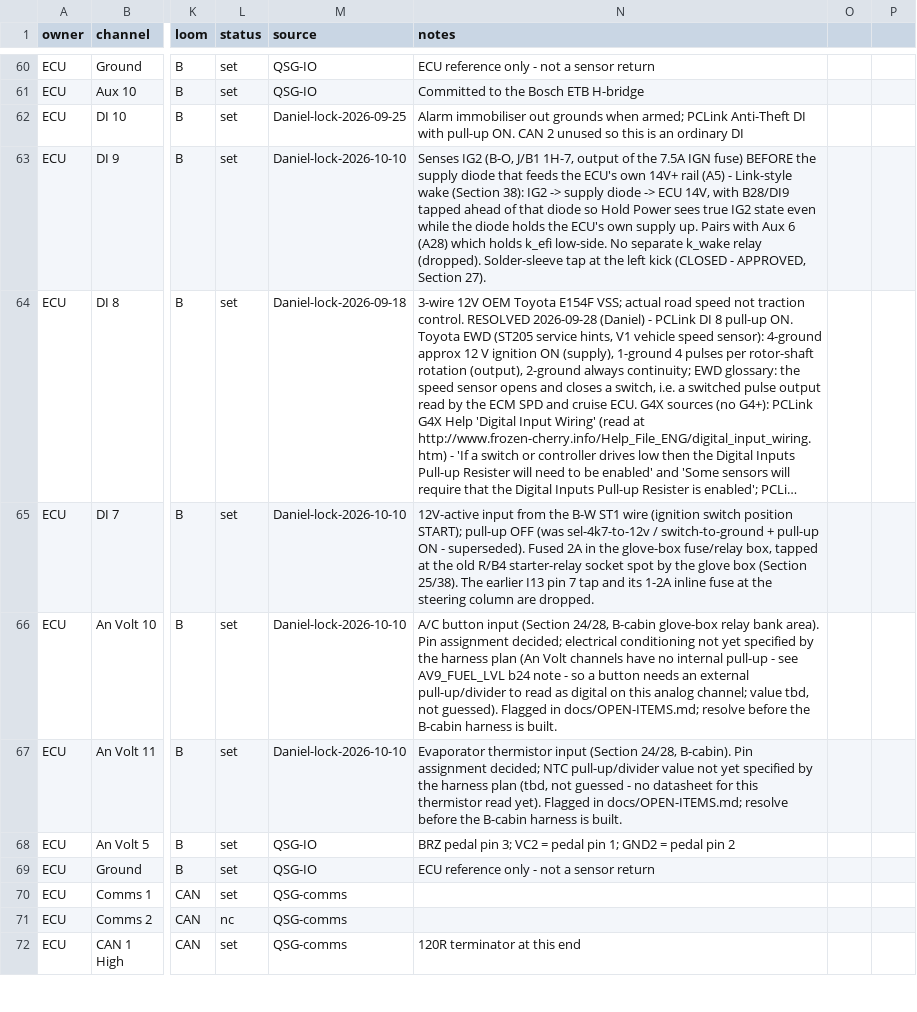
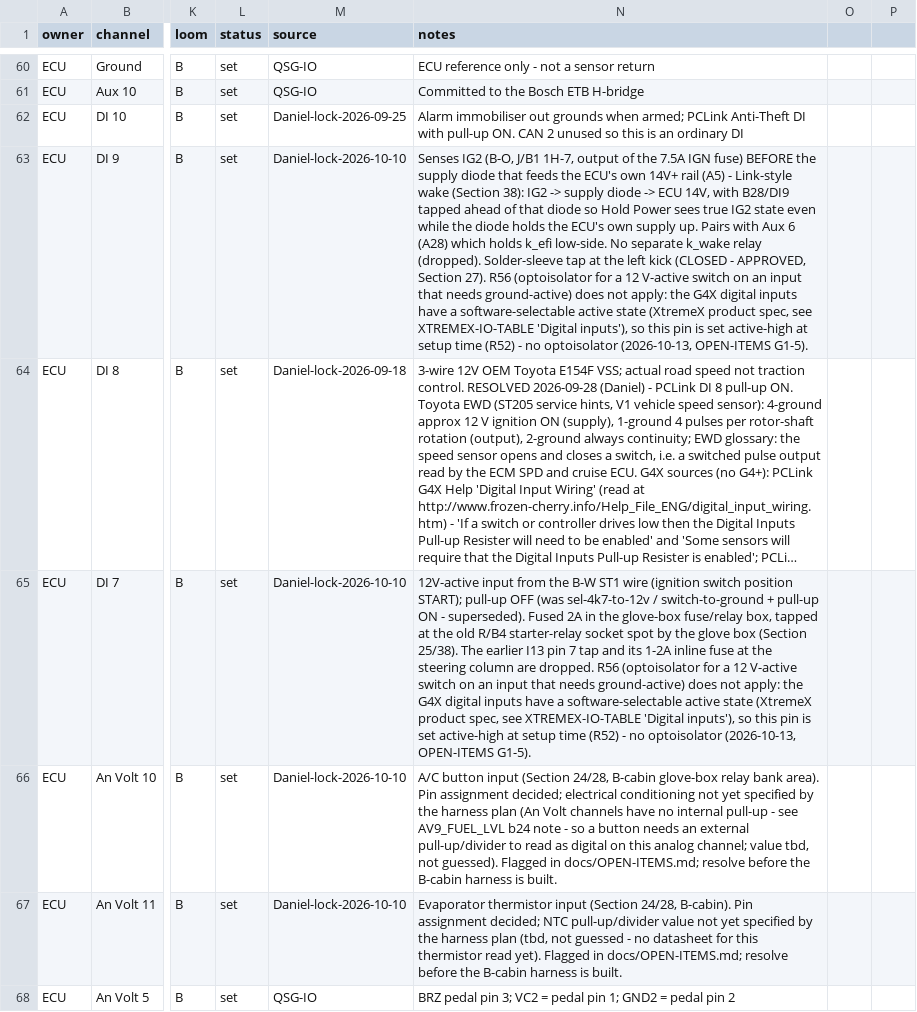
Before and after one commit to living-relation/st185-link-ecu-config, a CSV file: sot/channels.csv, drawn as a sheet; only a part is shown, gaps mark what is left out; the shorter side is filled out with more unchanged rows; long unchanged cells end in …; the diff names each change by its address in the sheet, - before the commit and + after, or states it on an @@ line.

```diff
--- a/sot/channels.csv
+++ b/sot/channels.csv
-N63 (notes): …Section 27).
+N63 (notes): …Section 27). R56 (optoisolator for a 12 V-active switch on an input that needs ground-active) does not apply: the G4X digital inputs have a software-selectable active state (XtremeX product spec, see XTREMEX-IO-TABLE 'Digital inputs'), so this pin is set active-high at setup time (R52) - no optoisolator (2026-10-13, OPEN-ITEMS G1-5).
-N65 (notes): …are dropped.
+N65 (notes): …are dropped. R56 (optoisolator for a 12 V-active switch on an input that needs ground-active) does not apply: the G4X digital inputs have a software-selectable active state (XtremeX product spec, see XTREMEX-IO-TABLE 'Digital inputs'), so this pin is set active-high at setup time (R52) - no optoisolator (2026-10-13, OPEN-ITEMS G1-5).
```
Also changed, not shown: 1 other file.
